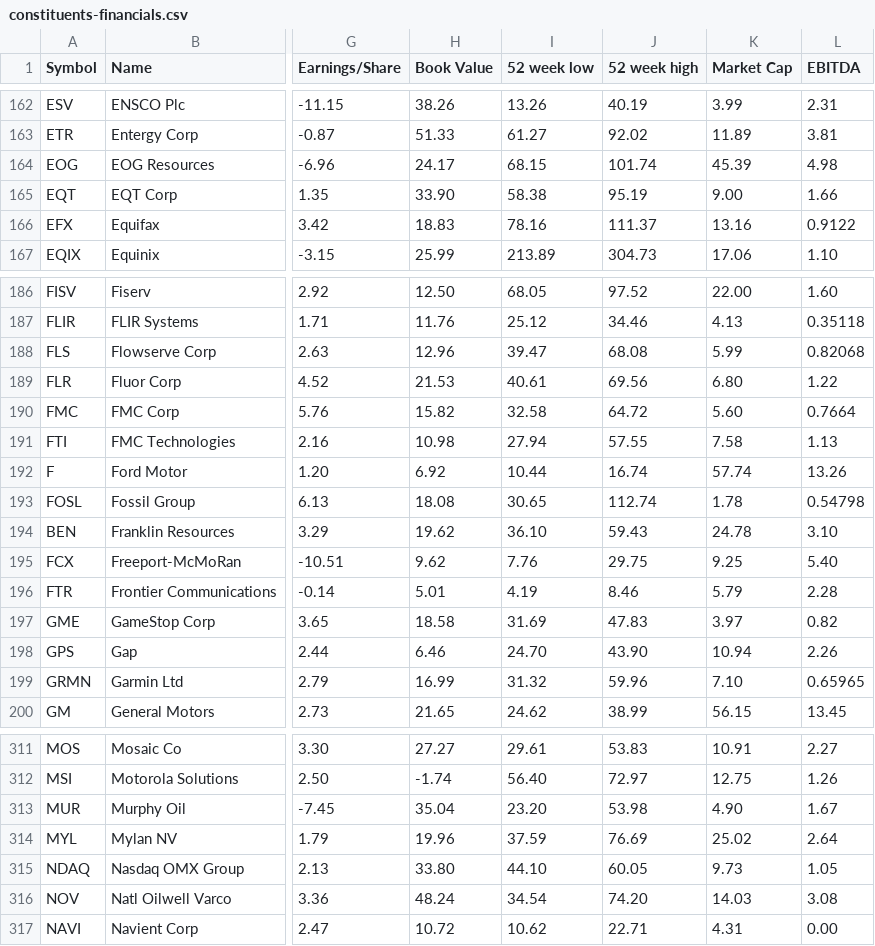
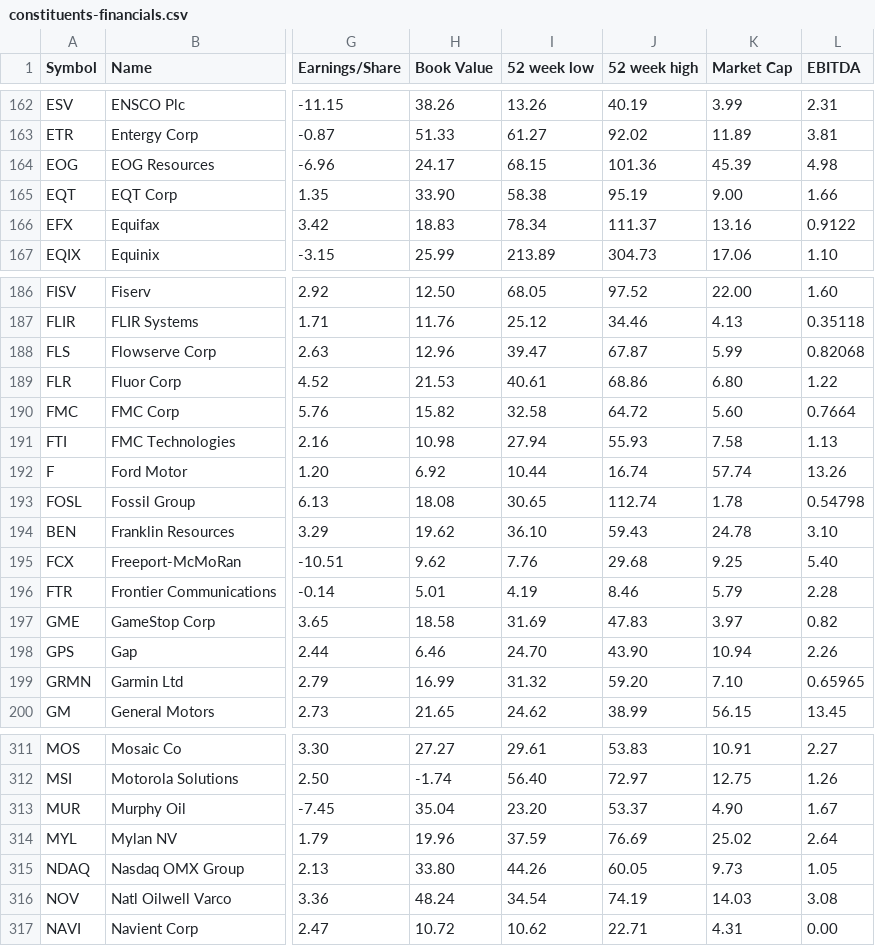
Before and after one commit to lexman/s-and-p-500-companies, a CSV file: data/constituents-financials.csv, drawn as a sheet; only a part is shown, gaps mark what is left out; the diff covers the shown part only; the diff names each change by its address in the sheet, - before the commit and + after, or states it on an @@ line.

```diff
--- a/data/constituents-financials.csv
+++ b/data/constituents-financials.csv
-J164 (52 week high): 101.74
+J164 (52 week high): 101.36
-I166 (52 week low): 78.16
+I166 (52 week low): 78.34
-J188 (52 week high): 68.08
+J188 (52 week high): 67.87
-J189 (52 week high): 69.56
+J189 (52 week high): 68.86
-J191 (52 week high): 57.55
+J191 (52 week high): 55.93
-J195 (52 week high): 29.75
+J195 (52 week high): 29.68
-J199 (52 week high): 59.96
+J199 (52 week high): 59.20
-J313 (52 week high): 53.98
+J313 (52 week high): 53.37
-I315 (52 week low): 44.10
+I315 (52 week low): 44.26
-J316 (52 week high): 74.20
+J316 (52 week high): 74.19
```
Also changed, not shown: 31 edited cells elsewhere in this file.
